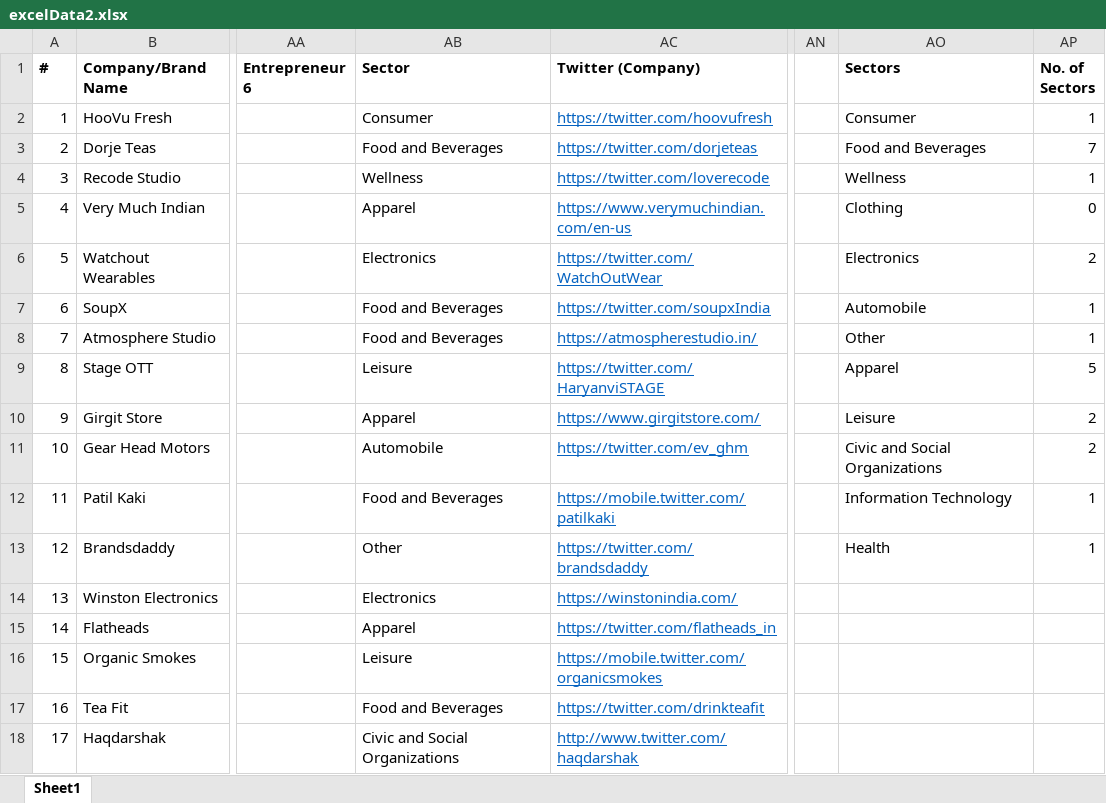
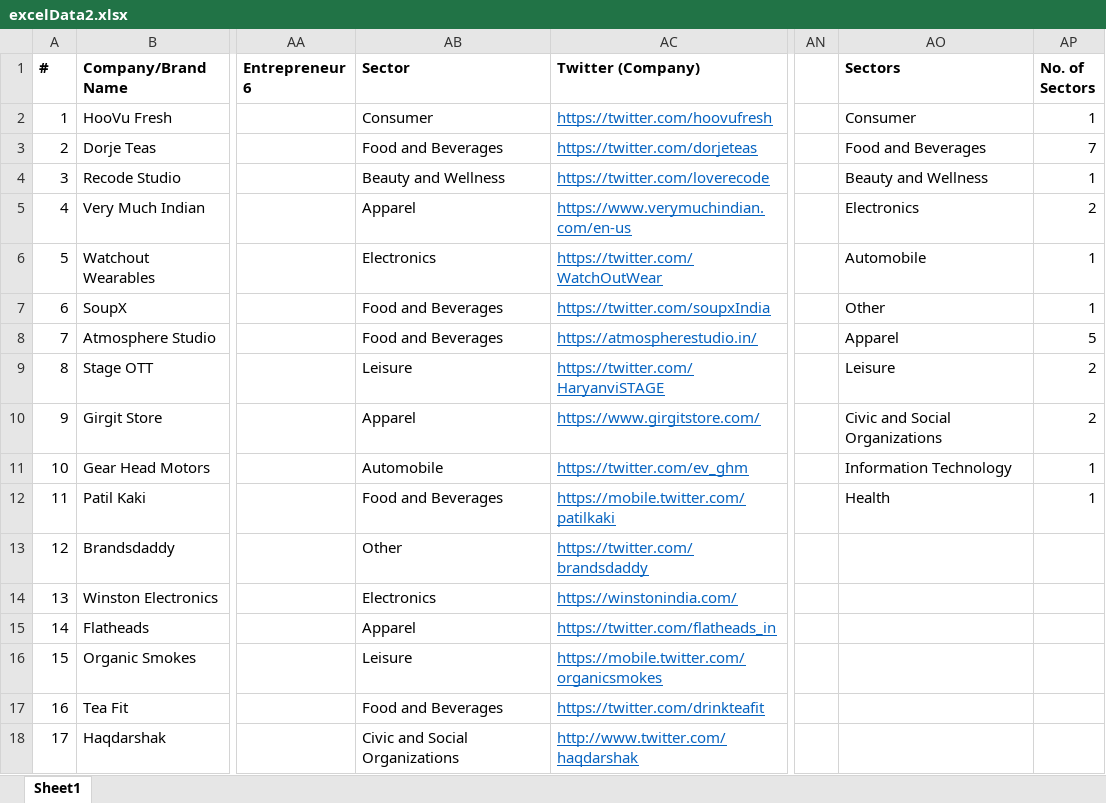
Before and after one commit to belohith/sharktankindia, an Excel workbook: excelData2.xlsx, sheet Sheet1, drawn as a sheet; only a part is shown, gaps mark what is left out; values as stored, in another font and other column widths than the file's, no borders; the diff names each change by its address in the sheet, - before the commit and + after, or states it on an @@ line.

Commit message:
update

```diff
--- a/excelData2.xlsx (sheet Sheet1)
+++ b/excelData2.xlsx (sheet Sheet1)
-AB4 (Sector): Wellness
+AB4 (Sector): Beauty and Wellness
-AO4 (Sectors): Wellness
+AO4 (Sectors): Beauty and Wellness
-AO5 (Sectors): Clothing
+AO5 (Sectors): Electronics
-AP5 (No. of Sectors): 0
+AP5 (No. of Sectors): 2
-AO6 (Sectors): Electronics
+AO6 (Sectors): Automobile
-AP6 (No. of Sectors): 2
+AP6 (No. of Sectors): 1
-AO7 (Sectors): Automobile
+AO7 (Sectors): Other
-AO8 (Sectors): Other
+AO8 (Sectors): Apparel
-AP8 (No. of Sectors): 1
+AP8 (No. of Sectors): 5
-AO9 (Sectors): Apparel
+AO9 (Sectors): Leisure
-AP9 (No. of Sectors): 5
+AP9 (No. of Sectors): 2
-AO10 (Sectors): Leisure
+AO10 (Sectors): Civic and Social Organizations
-AO11 (Sectors): Civic and Social Organizations
+AO11 (Sectors): Information Technology
-AP11 (No. of Sectors): 2
+AP11 (No. of Sectors): 1
-AO12 (Sectors): Information Technology
+AO12 (Sectors): Health
-AO13 (Sectors): Health
+AO13 (Sectors): (empty)
-AP13 (No. of Sectors): 1
+AP13 (No. of Sectors): (empty)
```
